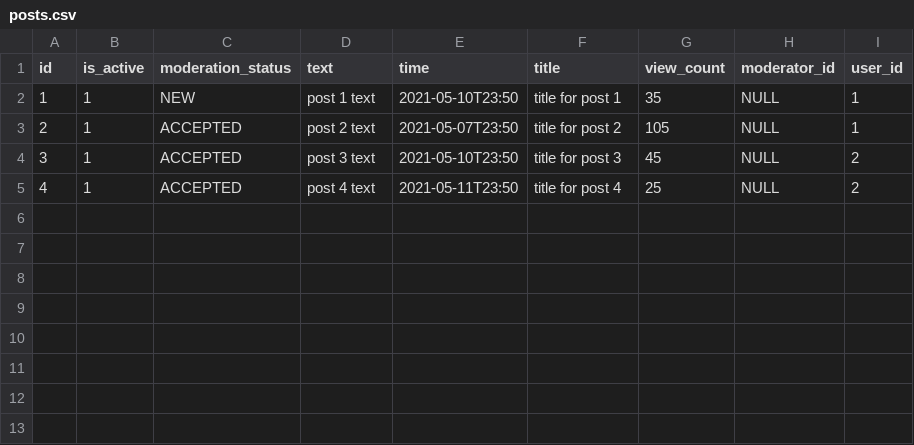
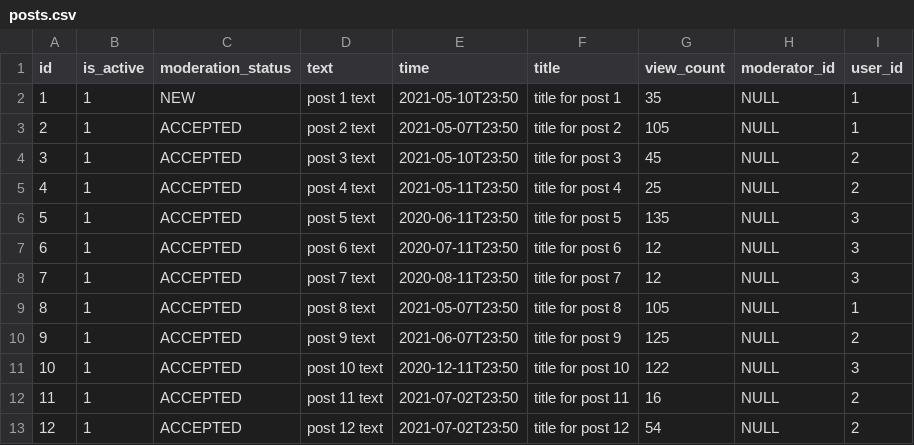
Before and after one commit to MaksimKarachun/WebApplication, a CSV file: src/main/resources/db/changelog/data/data/posts.csv, drawn as a sheet.

```diff
--- a/src/main/resources/db/changelog/data/data/posts.csv
+++ b/src/main/resources/db/changelog/data/data/posts.csv
@@ -5 +5,9 @@
 "4","1","ACCEPTED","post 4 text","2021-05-11T23:50","title for post 4","25","NULL","2"
+"5","1","ACCEPTED","post 5 text","2020-06-11T23:50","title for post 5","135","NULL","3"
+"6","1","ACCEPTED","post 6 text","2020-07-11T23:50","title for post 6","12","NULL","3"
+"7","1","ACCEPTED","post 7 text","2020-08-11T23:50","title for post 7","12","NULL","3"
+"8","1","ACCEPTED","post 8 text","2021-05-07T23:50","title for post 8","105","NULL","1"
+"9","1","ACCEPTED","post 9 text","2021-06-07T23:50","title for post 9","125","NULL","2"
+"10","1","ACCEPTED","post 10 text","2020-12-11T23:50","title for post 10","122","NULL","3"
+"11","1","ACCEPTED","post 11 text","2021-07-02T23:50","title for post 11","16","NULL","2"
+"12","1","ACCEPTED","post 12 text","2021-07-02T23:50","title for post 12","54","NULL","2"
```
Also changed, not shown: src/main/resources/db/changelog/data/data/users.csv, target/classes/db/changelog/data/data/posts.csv, 30 other files.
